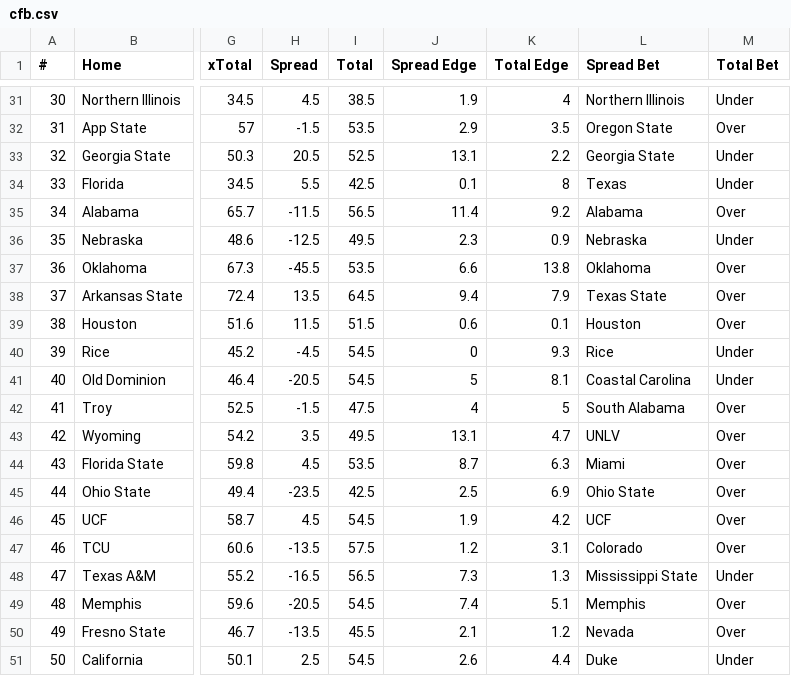
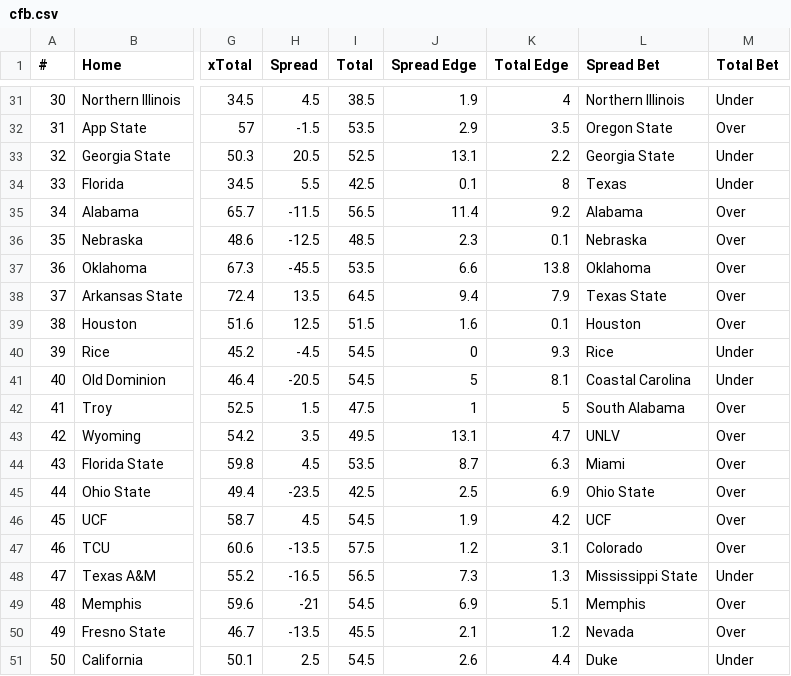
Before and after one commit to UtterLocks/UtterLocks.git.io, a CSV file: data/cfb.csv, drawn as a sheet; only a part is shown, gaps mark what is left out; the diff covers the shown part only; the diff names each change by its address in the sheet, - before the commit and + after, or states it on an @@ line.

```diff
--- a/data/cfb.csv
+++ b/data/cfb.csv
-I36 (Total): 49.5
+I36 (Total): 48.5
-K36 (Total Edge): 0.9
+K36 (Total Edge): 0.1
-M36 (Total Bet): Under
+M36 (Total Bet): Over
-H39 (Spread): 11.5
+H39 (Spread): 12.5
-J39 (Spread Edge): 0.6
+J39 (Spread Edge): 1.6
-H42 (Spread): -1.5
+H42 (Spread): 1.5
-J42 (Spread Edge): 4
+J42 (Spread Edge): 1
-H49 (Spread): -20.5
+H49 (Spread): -21
-J49 (Spread Edge): 7.4
+J49 (Spread Edge): 6.9
```
Also changed, not shown: 26 edited cells elsewhere in this file.
